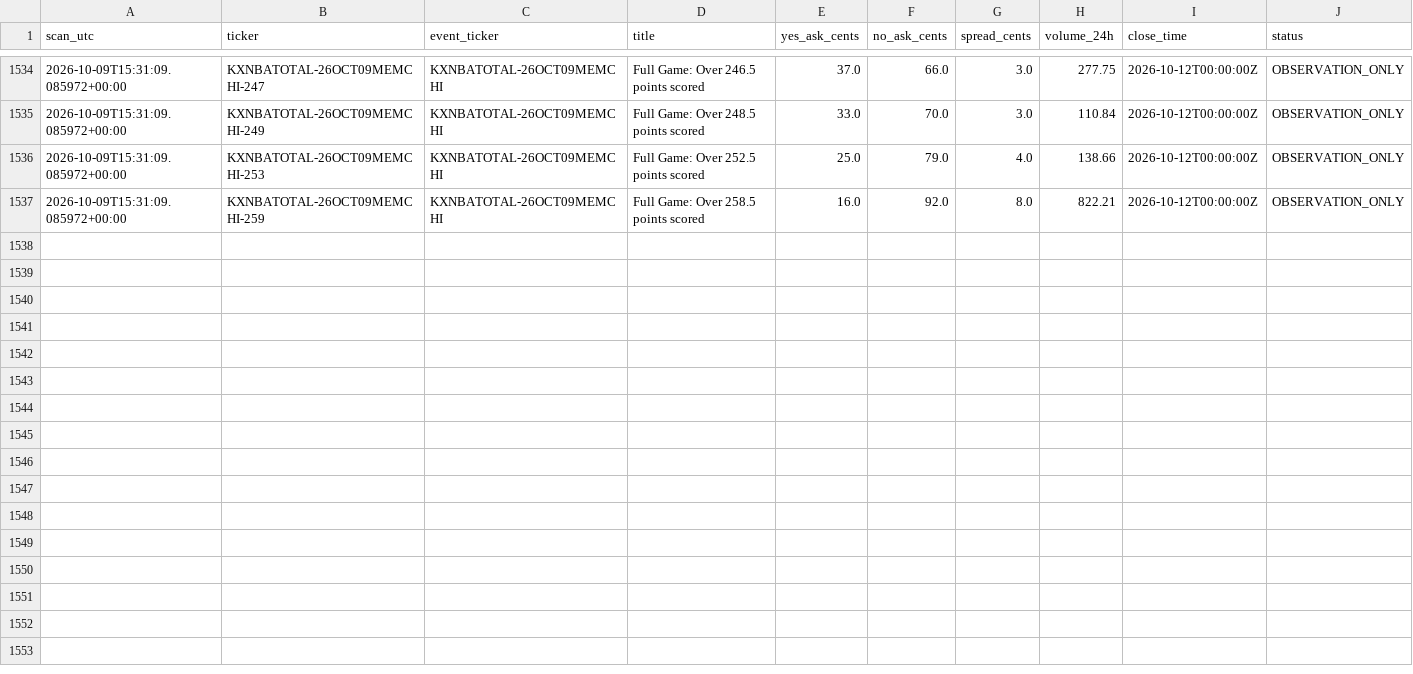
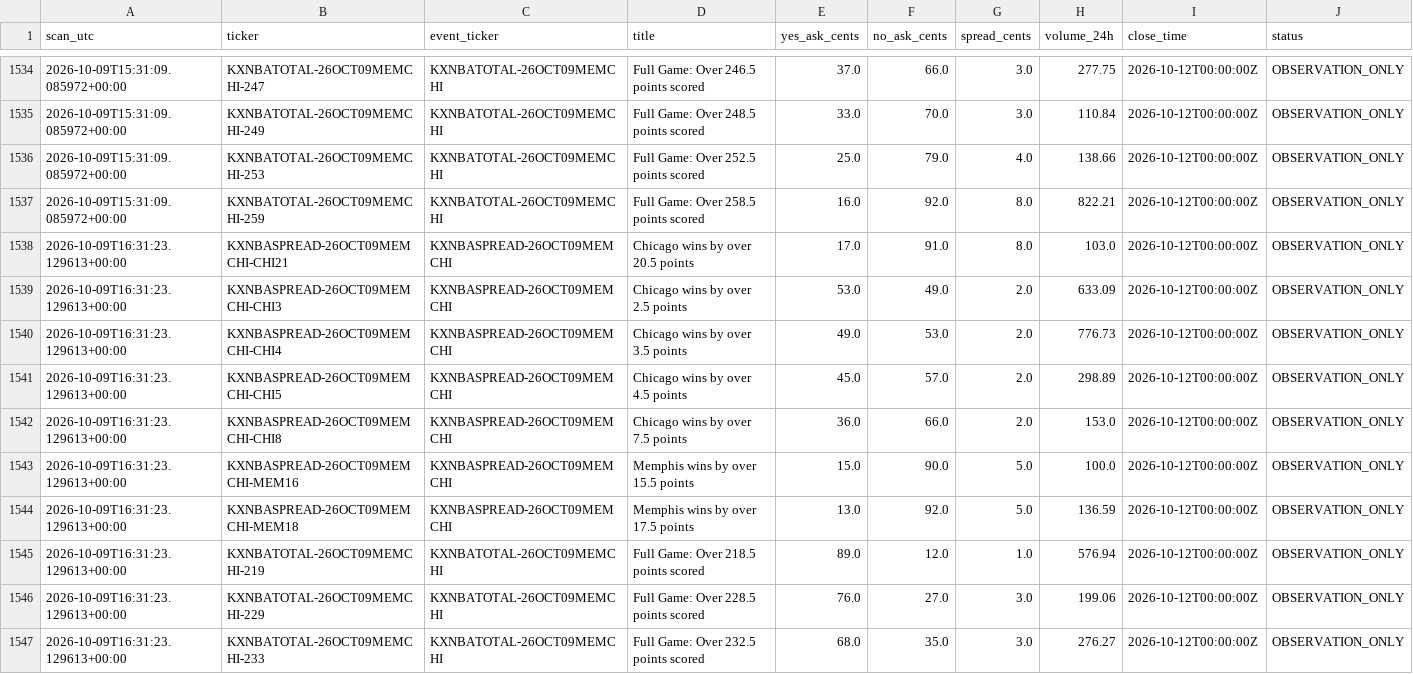
Before and after one commit to hpsyntheticoilsusa-gif/kalshi-ai-paper-trader, a CSV file: data/nba_quote_history.csv, drawn as a sheet; only a part is shown, gaps mark what is left out; the diff covers the shown part only; the diff names each change by its address in the sheet, - before the commit and + after, or states it on an @@ line.

```diff
--- a/data/nba_quote_history.csv
+++ b/data/nba_quote_history.csv
+row 1538: 2026-10-09T16:31:23.129613+00:00 | KXNBASPREAD-26OCT09MEMCHI-CHI21 | KXNBASPREAD-26OCT09MEMCHI | Chicago wins by over 20.5 points | 17.0 | 91.0 | 8.0 | 103.0 | 2026-10-12T00:00:00Z | OBSERVATION_ONLY
+row 1539: 2026-10-09T16:31:23.129613+00:00 | KXNBASPREAD-26OCT09MEMCHI-CHI3 | KXNBASPREAD-26OCT09MEMCHI | Chicago wins by over 2.5 points | 53.0 | 49.0 | 2.0 | 633.09 | 2026-10-12T00:00:00Z | OBSERVATION_ONLY
+row 1540: 2026-10-09T16:31:23.129613+00:00 | KXNBASPREAD-26OCT09MEMCHI-CHI4 | KXNBASPREAD-26OCT09MEMCHI | Chicago wins by over 3.5 points | 49.0 | 53.0 | 2.0 | 776.73 | 2026-10-12T00:00:00Z | OBSERVATION_ONLY
+row 1541: 2026-10-09T16:31:23.129613+00:00 | KXNBASPREAD-26OCT09MEMCHI-CHI5 | KXNBASPREAD-26OCT09MEMCHI | Chicago wins by over 4.5 points | 45.0 | 57.0 | 2.0 | 298.89 | 2026-10-12T00:00:00Z | OBSERVATION_ONLY
+row 1542: 2026-10-09T16:31:23.129613+00:00 | KXNBASPREAD-26OCT09MEMCHI-CHI8 | KXNBASPREAD-26OCT09MEMCHI | Chicago wins by over 7.5 points | 36.0 | 66.0 | 2.0 | 153.0 | 2026-10-12T00:00:00Z | OBSERVATION_ONLY
+row 1543: 2026-10-09T16:31:23.129613+00:00 | KXNBASPREAD-26OCT09MEMCHI-MEM16 | KXNBASPREAD-26OCT09MEMCHI | Memphis wins by over 15.5 points | 15.0 | 90.0 | 5.0 | 100.0 | 2026-10-12T00:00:00Z | OBSERVATION_ONLY
+row 1544: 2026-10-09T16:31:23.129613+00:00 | KXNBASPREAD-26OCT09MEMCHI-MEM18 | KXNBASPREAD-26OCT09MEMCHI | Memphis wins by over 17.5 points | 13.0 | 92.0 | 5.0 | 136.59 | 2026-10-12T00:00:00Z | OBSERVATION_ONLY
+row 1545: 2026-10-09T16:31:23.129613+00:00 | KXNBATOTAL-26OCT09MEMCHI-219 | KXNBATOTAL-26OCT09MEMCHI | Full Game: Over 218.5 points scored | 89.0 | 12.0 | 1.0 | 576.94 | 2026-10-12T00:00:00Z | OBSERVATION_ONLY
+row 1546: 2026-10-09T16:31:23.129613+00:00 | KXNBATOTAL-26OCT09MEMCHI-229 | KXNBATOTAL-26OCT09MEMCHI | Full Game: Over 228.5 points scored | 76.0 | 27.0 | 3.0 | 199.06 | 2026-10-12T00:00:00Z | OBSERVATION_ONLY
+row 1547: 2026-10-09T16:31:23.129613+00:00 | KXNBATOTAL-26OCT09MEMCHI-233 | KXNBATOTAL-26OCT09MEMCHI | Full Game: Over 232.5 points scored | 68.0 | 35.0 | 3.0 | 276.27 | 2026-10-12T00:00:00Z | OBSERVATION_ONLY
```
Also changed, not shown: 9 added rows elsewhere in this file, data/weather_candidates.csv, data/weather_history.csv, 13 other files.
